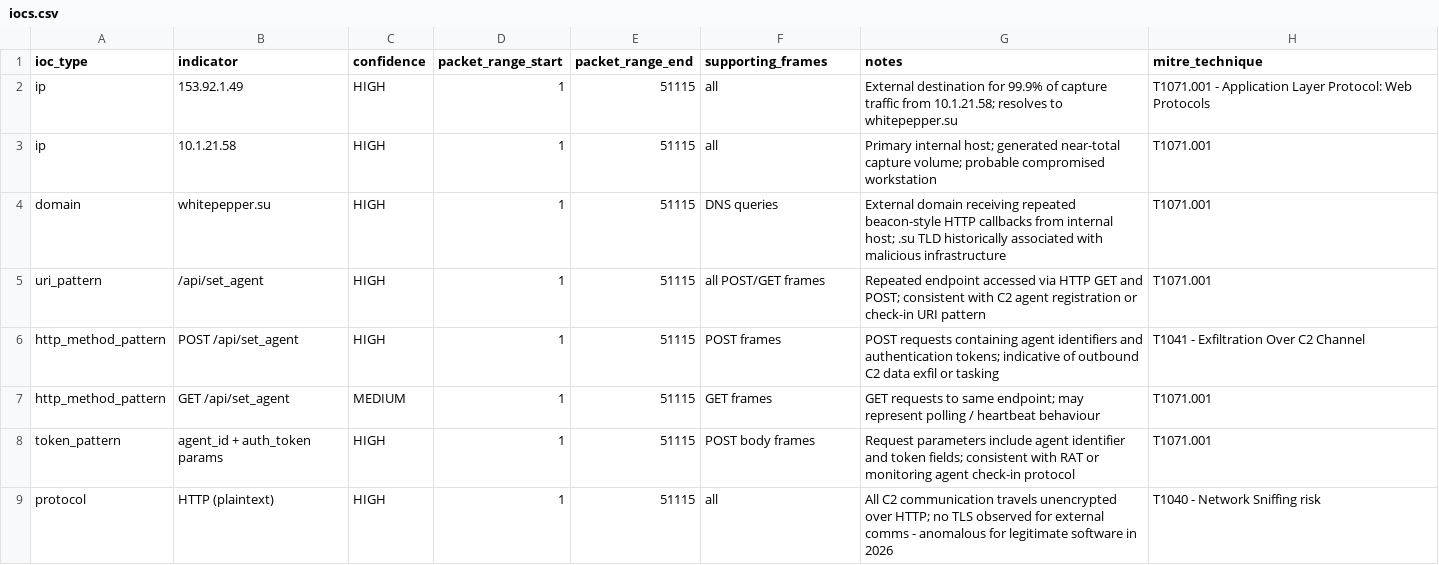
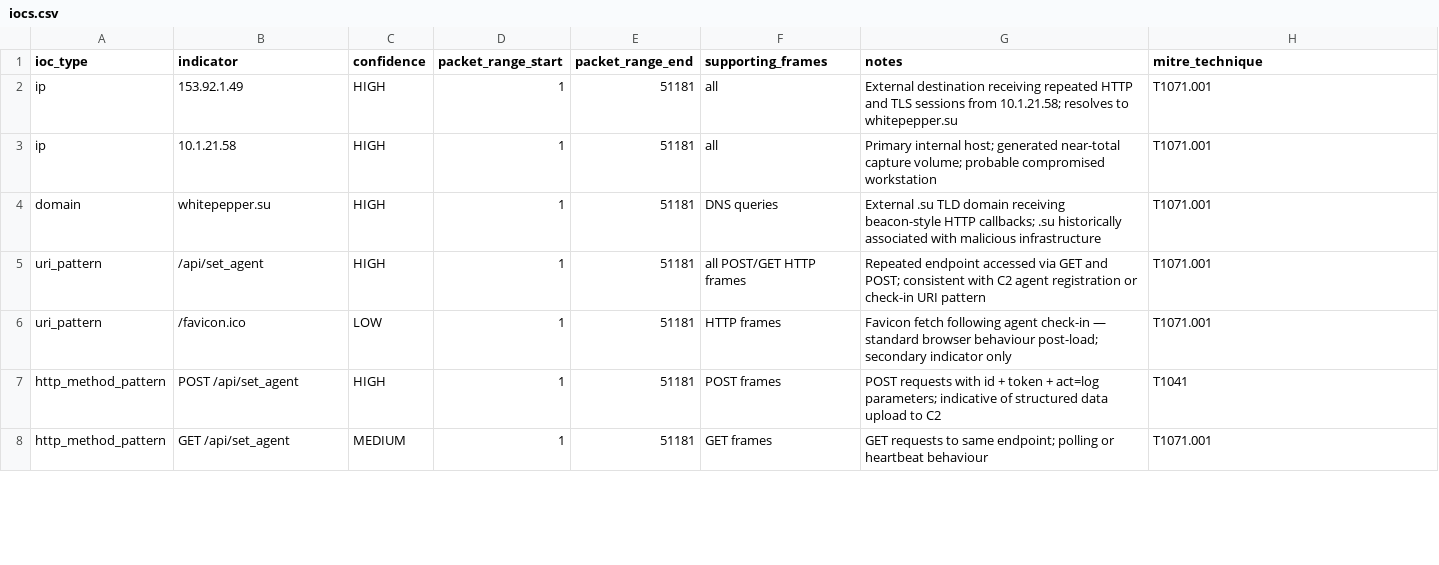
Before and after one commit to indrajitisingh/kavach-cybersecurity-assesment, a CSV file: network/iocs.csv, drawn as a sheet; only a part is shown; the diff covers the shown part only.

Commit message:
Update iocs.csv
reupdated icos

```diff
--- a/network/iocs.csv
+++ b/network/iocs.csv
@@ -1,9 +1,8 @@
 ioc_type,indicator,confidence,packet_range_start,packet_range_end,supporting_frames,notes,mitre_technique
-ip,153.92.1.49,HIGH,1,51115,"all","External destination for 99.9% of capture traffic from 10.1.21.58; resolves to whitepepper.su",T1071.001 - Application Layer Protocol: Web Protocols
-ip,10.1.21.58,HIGH,1,51115,"all","Primary internal host; generated near-total capture volume; probable compromised workstation",T1071.001
-domain,whitepepper.su,HIGH,1,51115,"DNS queries","External domain receiving repeated beacon-style HTTP callbacks from internal host; .su TLD historically associated with malicious infrastructure",T1071.001
-uri_pattern,/api/set_agent,HIGH,1,51115,"all POST/GET frames","Repeated endpoint accessed via HTTP GET and POST; consistent with C2 agent registration or check-in URI pattern",T1071.001
-http_method_pattern,POST /api/set_agent,HIGH,1,51115,"POST frames","POST requests containing agent identifiers and authentication tokens; indicative of outbound C2 data exfil or tasking",T1041 - Exfiltration Over C2 Channel
-http_method_pattern,GET /api/set_agent,MEDIUM,1,51115,"GET frames","GET requests to same endpoint; may represent polling / heartbeat behaviour",T1071.001
-token_pattern,agent_id + auth_token params,HIGH,1,51115,"POST body frames","Request parameters include agent identifier and token fields; consistent with RAT or monitoring agent check-in protocol",T1071.001
-protocol,HTTP (plaintext),HIGH,1,51115,"all","All C2 communication travels unencrypted over HTTP; no TLS observed for external comms - anomalous for legitimate software in 2026",T1040 - Network Sniffing risk
+ip,153.92.1.49,HIGH,1,51181,all,External destination receiving repeated HTTP and TLS sessions from 10.1.21.58; resolves to whitepepper.su,T1071.001
+ip,10.1.21.58,HIGH,1,51181,all,Primary internal host; generated near-total capture volume; probable compromised workstation,T1071.001
+domain,whitepepper.su,HIGH,1,51181,DNS queries,External .su TLD domain receiving beacon-style HTTP callbacks; .su historically associated with malicious infrastructure,T1071.001
+uri_pattern,/api/set_agent,HIGH,1,51181,all POST/GET HTTP frames,Repeated endpoint accessed via GET and POST; consistent with C2 agent registration or check-in URI pattern,T1071.001
+uri_pattern,/favicon.ico,LOW,1,51181,HTTP frames,Favicon fetch following agent check-in — standard browser behaviour post-load; secondary indicator only,T1071.001
+http_method_pattern,POST /api/set_agent,HIGH,1,51181,POST frames,POST requests with id + token + act=log parameters; indicative of structured data upload to C2,T1041
+http_method_pattern,GET /api/set_agent,MEDIUM,1,51181,GET frames,GET requests to same endpoint; polling or heartbeat behaviour,T1071.001
```
Also changed, not shown: 7 added rows and 4 edited cells elsewhere in this file.
